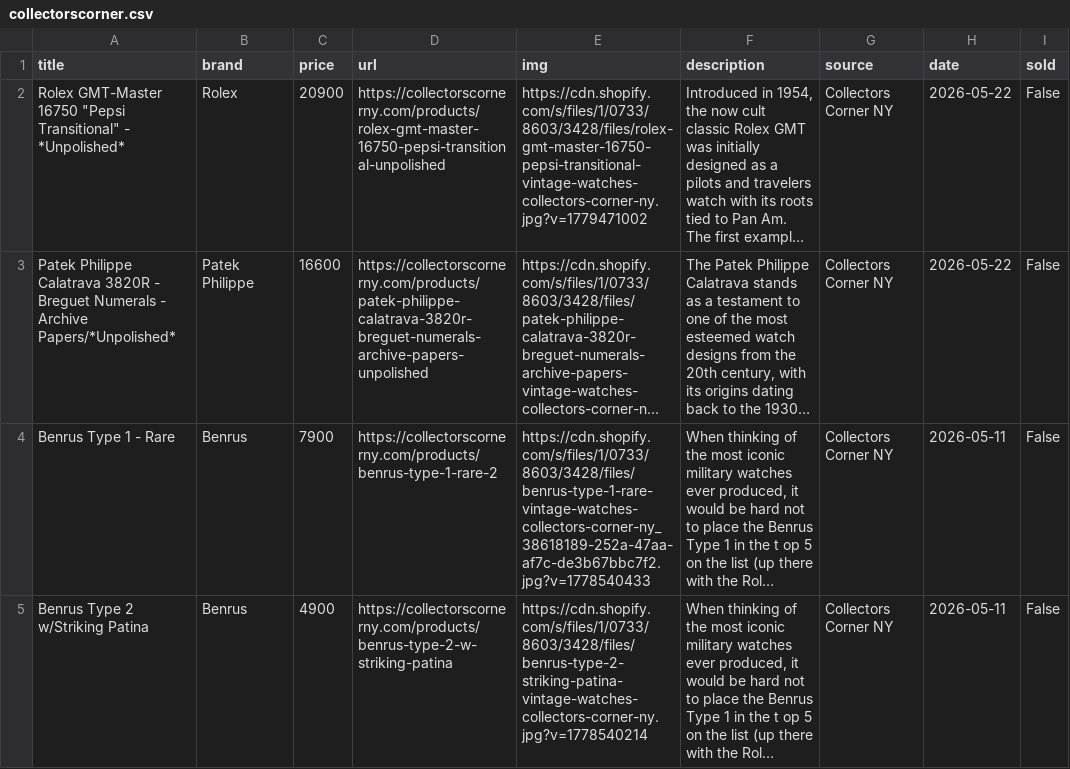
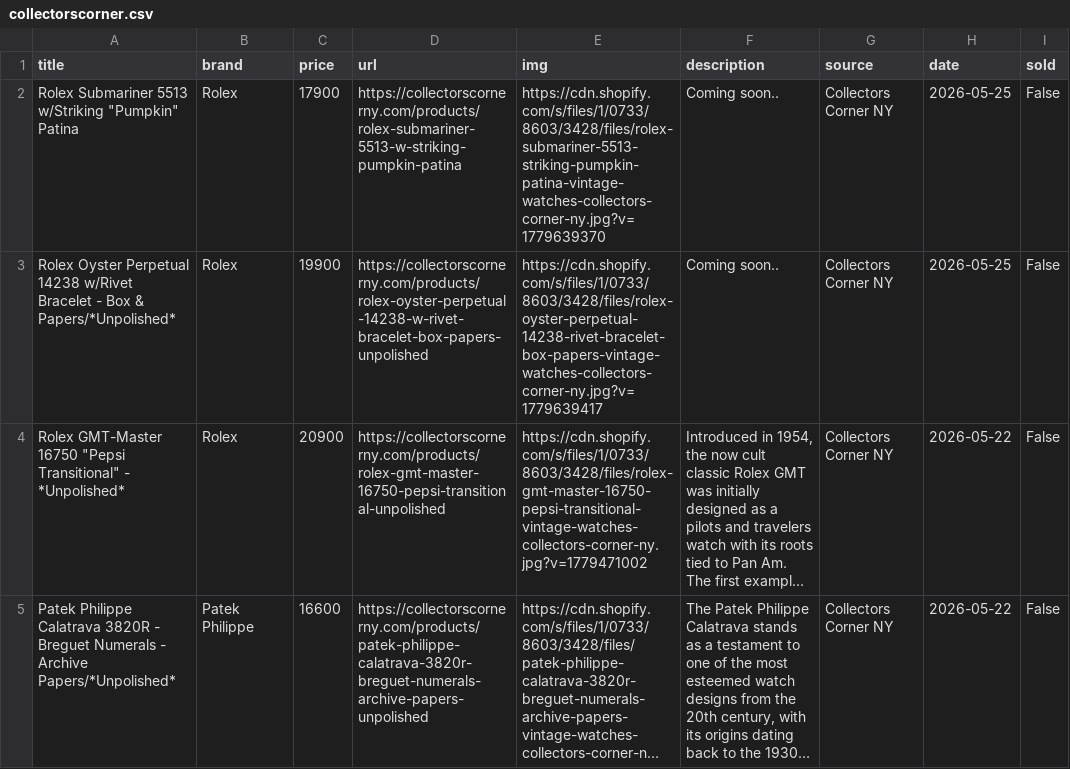
Before and after one commit to markatmutter-cloud/Dial, a CSV file: data/collectorscorner.csv, drawn as a sheet; only a part is shown; the shorter side is filled out with more unchanged rows; long unchanged cells end in …; the diff names each change by its address in the sheet, - before the commit and + after, or states it on an @@ line.

```diff
--- a/data/collectorscorner.csv
+++ b/data/collectorscorner.csv
+row 2: Rolex Submariner 5513 w/Striking "Pumpkin" Patina | Rolex | 17900 | https://collectorscornerny.com/products/rolex-submariner-5513-w-striking-pumpkin-patina | https://cdn.shopify.com/s/files/1/0733/8603/3428/files/rolex-submariner-5513-striking-pumpkin-patina-vintage-watches-collectors-corner-ny.jpg?v=1779639370 | Coming soon.. | Collectors Corner NY | 2026-05-25 | False
+row 3: Rolex Oyster Perpetual 14238 w/Rivet Bracelet - Box & Papers/*Unpolished* | Rolex | 19900 | https://collectorscornerny.com/products/rolex-oyster-perpetual-14238-w-rivet-bracelet-box-papers-unpolished | https://cdn.shopify.com/s/files/1/0733/8603/3428/files/rolex-oyster-perpetual-14238-rivet-bracelet-box-papers-vintage-watches-collectors-corner-ny.jpg?v=1779639417 | Coming soon.. | Collectors Corner NY | 2026-05-25 | False
```
Also changed, not shown: data/europeanwatch.csv, data/greyandpatina.csv, 13 other files.
